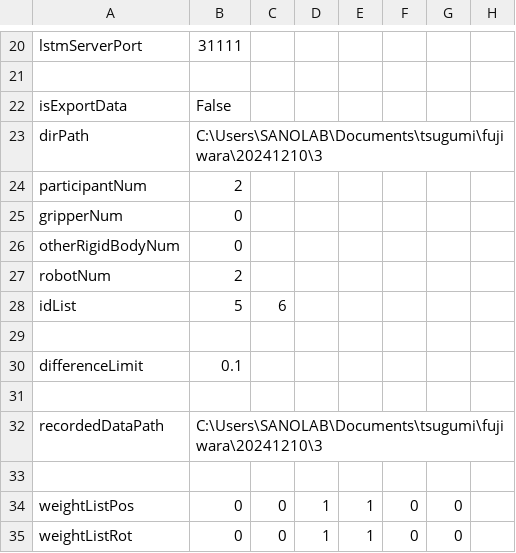
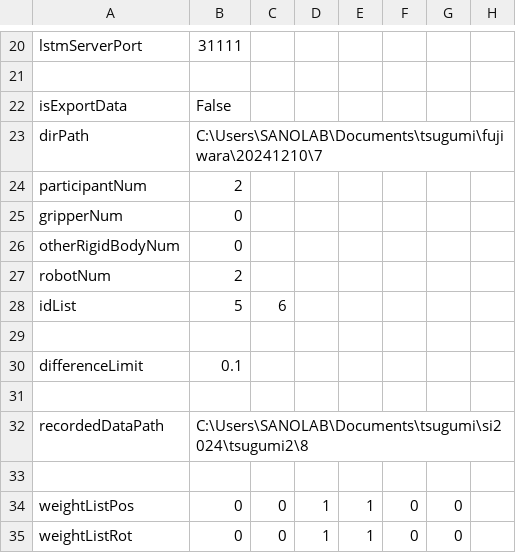
Before and after one commit to clz13087/skill-transfer, a CSV file: config/settings.csv, drawn as a sheet; only a part is shown, gaps mark what is left out.

```diff
--- a/config/settings.csv
+++ b/config/settings.csv
@@ -22,3 +22,3 @@ lstmServerPort,31111
 isExportData,False
-dirPath,C:\Users\SANOLAB\Documents\tsugumi\fujiwara\20241210\3
+dirPath,C:\Users\SANOLAB\Documents\tsugumi\fujiwara\20241210\7
 participantNum,2
@@ -31,3 +31,3 @@ differenceLimit,0.1
 
-recordedDataPath,C:\Users\SANOLAB\Documents\tsugumi\fujiwara\20241210\3
+recordedDataPath,C:\Users\SANOLAB\Documents\tsugumi\si2024\tsugumi2\8
 
```
Also changed, not shown: 2 other files.
